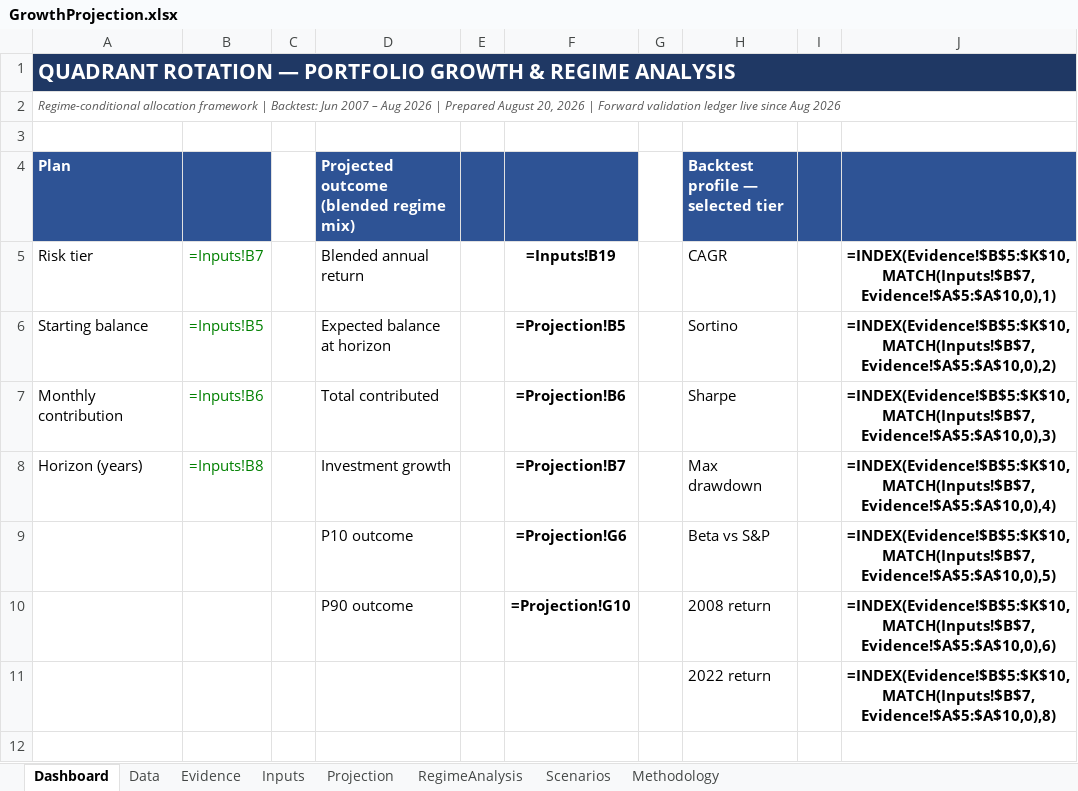
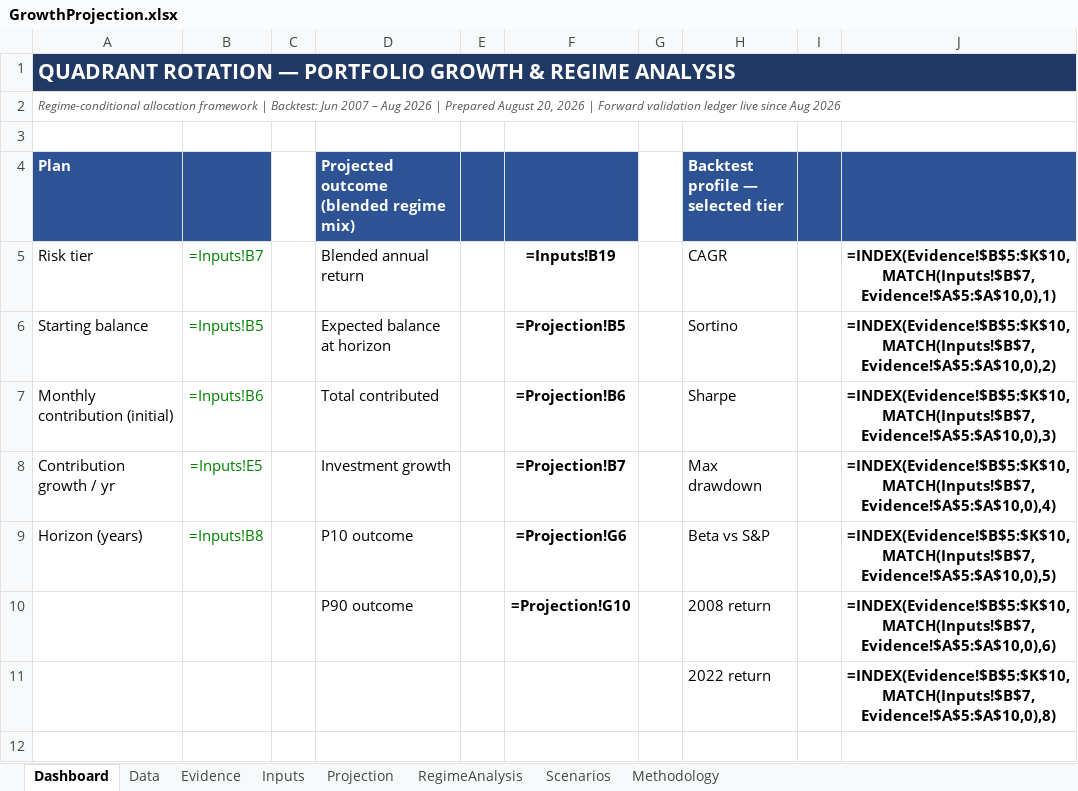
Before and after one commit to HoldenCole/IBKRTradingBot, an Excel workbook: GrowthProjection.xlsx, sheet Dashboard, drawn as a sheet; only a part is shown; values as stored, in another font and other column widths than the file's, no borders; formulas without a stored value are shown as written; removed rows and columns are numbered as before the commit, all else as after; the diff names each change by its address in the sheet, - before the commit and + after, or states it on an @@ line.

```diff
--- a/GrowthProjection.xlsx (sheet Dashboard)
+++ b/GrowthProjection.xlsx (sheet Dashboard)
-A7 (Plan): Monthly contribution
+A7 (Plan): Monthly contribution (initial)
+row 8: Contribution growth / yr | =Inputs!E5 |  | Investment growth |  | =Projection!B7 |  | Max drawdown |  | =INDEX(Evidence!$B$5:$K$10,MATCH(Inputs!$B$7,Evidence!$A$5:$A$10,0),4)
-D9: Investment growth
+D9: P10 outcome
-F9: =Projection!B7
+F9: =Projection!G6
-H9 (Backtest profile — selected tier): Max drawdown
+H9 (Backtest profile — selected tier): Beta vs S&P
-J9: =INDEX(Evidence!$B$5:$K$10,MATCH(Inputs!$B$7,Evidence!$A$5:$A$10,0),4)
+J9: =INDEX(Evidence!$B$5:$K$10,MATCH(Inputs!$B$7,Evidence!$A$5:$A$10,0),5)
-row 9:  |  |  | P10 outcome |  | =Projection!G6 |  | Beta vs S&P |  | =INDEX(Evidence!$B$5:$K$10,MATCH(Inputs!$B$7,Evidence!$A$5:$A$10,0),5)
```
Also changed, not shown: sheet Projection, sheet RegimeAnalysis, sheet Inputs, sheet Scenarios, sheet Methodology.
